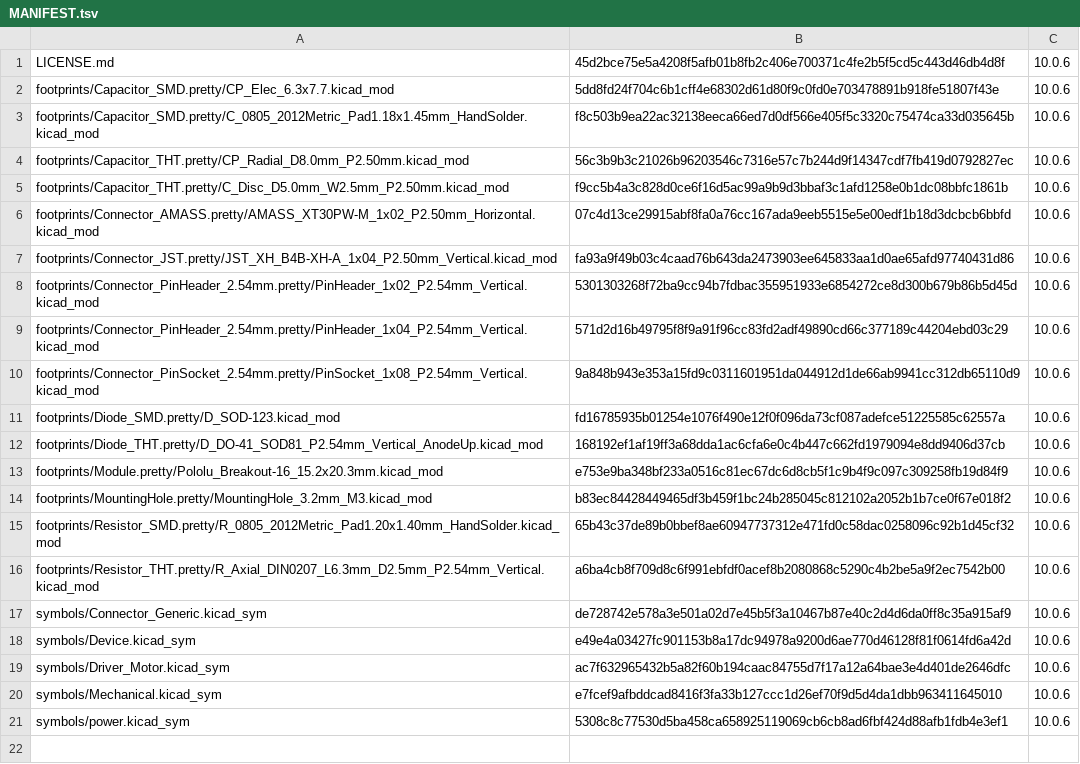
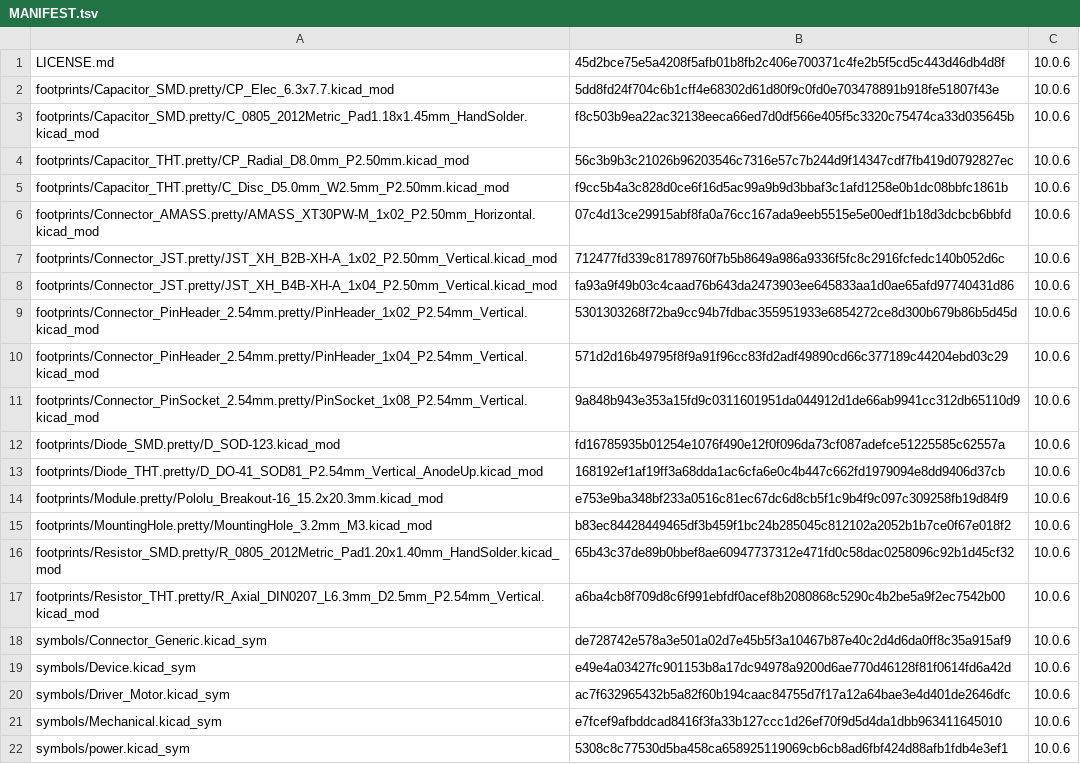
Before and after one commit to laurigates/mcu-tinkering-lab, a TSV file: tools/kicad/lib/kicad-stock/MANIFEST.tsv, drawn as a sheet.

```diff
--- a/tools/kicad/lib/kicad-stock/MANIFEST.tsv
+++ b/tools/kicad/lib/kicad-stock/MANIFEST.tsv
@@ -6,2 +6,3 @@ footprints/Capacitor_THT.pretty/C_Disc_D5.0mm_W2.5mm_P2.50mm.kicad_mod	f9cc5b4a3
 footprints/Connector_AMASS.pretty/AMASS_XT30PW-M_1x02_P2.50mm_Horizontal.kicad_mod	07c4d13ce29915abf8fa0a76cc167ada9eeb5515e5e00edf1b18d3dcbcb6bbfd	10.0.6
+footprints/Connector_JST.pretty/JST_XH_B2B-XH-A_1x02_P2.50mm_Vertical.kicad_mod	712477fd339c81789760f7b5b8649a986a9336f5fc8c2916fcfedc140b052d6c	10.0.6
 footprints/Connector_JST.pretty/JST_XH_B4B-XH-A_1x04_P2.50mm_Vertical.kicad_mod	fa93a9f49b03c4caad76b643da2473903ee645833aa1d0ae65afd97740431d86	10.0.6
```
Also changed, not shown: 18 other files.
